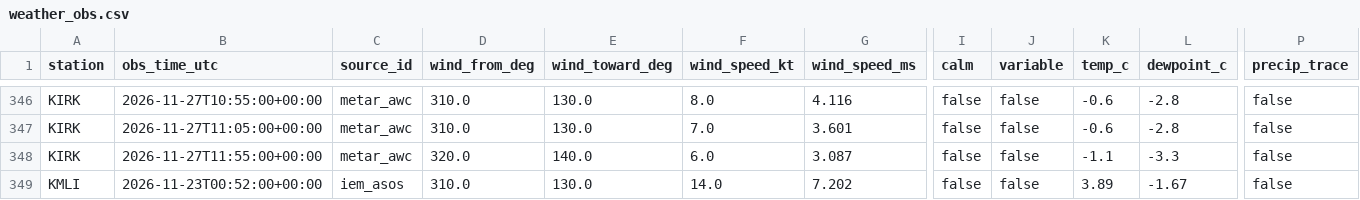
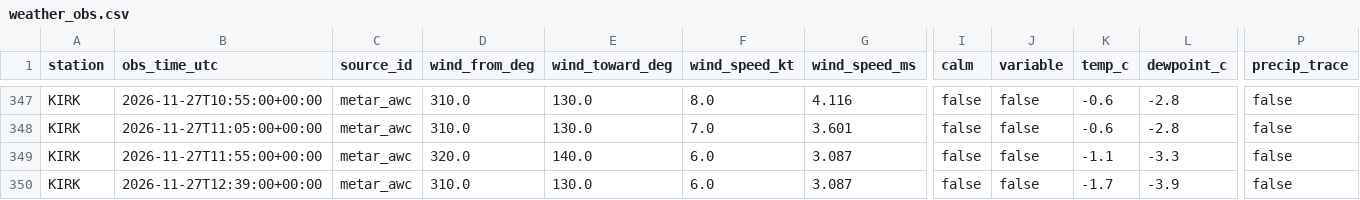
Before and after one commit to Hefrock/konis, a CSV file: data/curated/weather_obs.csv, drawn as a sheet; only a part is shown, gaps mark what is left out; the shorter side is filled out with more unchanged rows; rows hold the shown columns only; the diff covers the shown part only; the diff names each change by its address in the sheet, - before the commit and + after, or states it on an @@ line.

```diff
--- a/data/curated/weather_obs.csv
+++ b/data/curated/weather_obs.csv
+row 350: KIRK | 2026-11-27T12:39:00+00:00 | metar_awc | 310.0 | 130.0 | 6.0 | 3.087 | false | false | -1.7 | -3.9 | false
```
Also changed, not shown: 5 added rows elsewhere in this file, data/curated/ingestion_health.csv, 1 other file.
